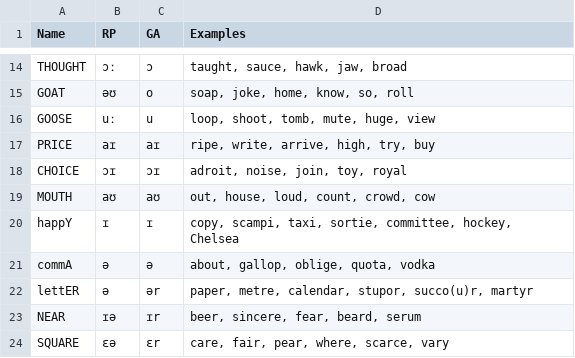
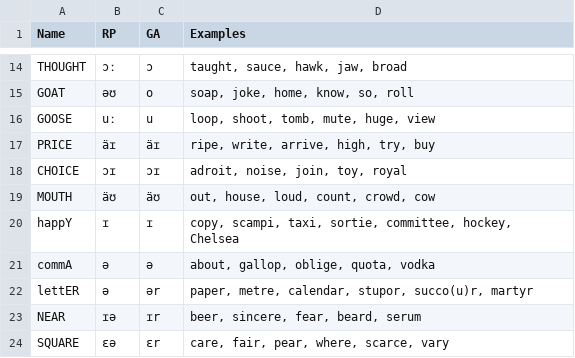
Before and after one commit to conjuncts/vowelchart, a TSV file: public/lexsets.tsv, drawn as a sheet; only a part is shown, gaps mark what is left out.

```diff
--- a/public/lexsets.tsv
+++ b/public/lexsets.tsv
@@ -16,5 +16,5 @@ GOAT	əʊ	o	soap, joke, home, know, so, roll
 GOOSE	uː	u	loop, shoot, tomb, mute, huge, view
-PRICE	aɪ	aɪ	ripe, write, arrive, high, try, buy
+PRICE	äɪ	äɪ	ripe, write, arrive, high, try, buy
 CHOICE	ɔɪ	ɔɪ	adroit, noise, join, toy, royal
-MOUTH	aʊ	aʊ	out, house, loud, count, crowd, cow
+MOUTH	äʊ	äʊ	out, house, loud, count, crowd, cow
 happY	ɪ	ɪ	copy, scampi, taxi, sortie, committee, hockey, Chelsea
```
Also changed, not shown: public/formants.tsv, 8 other files.
